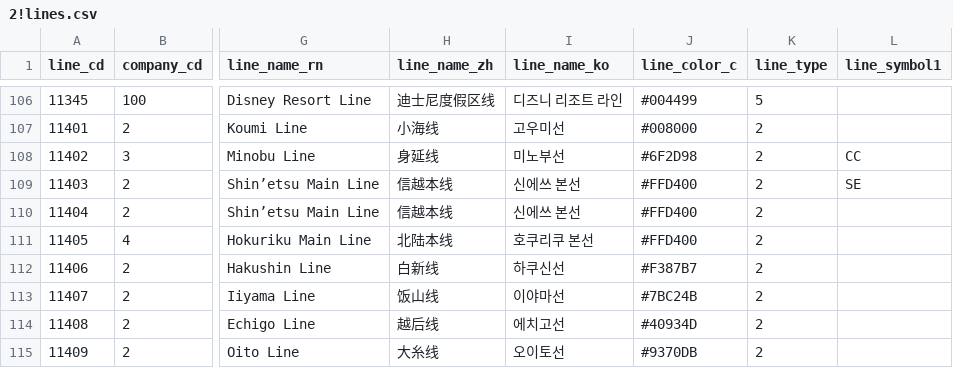
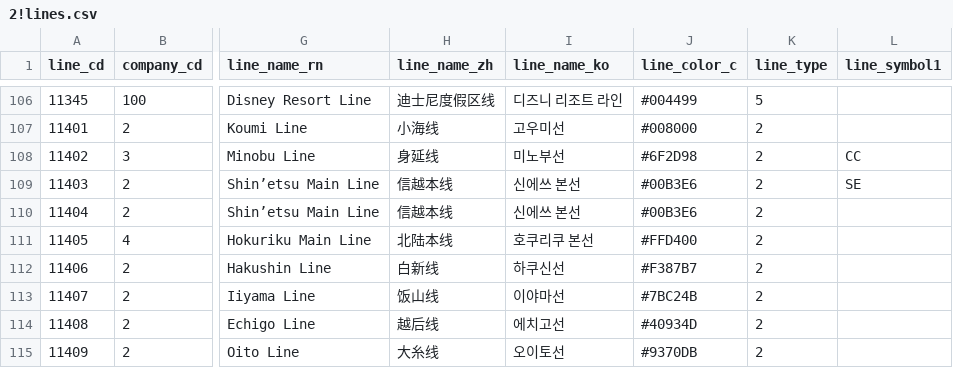
Before and after one commit to TrainLCD/StationAPI, a CSV file: data/2!lines.csv, drawn as a sheet; only a part is shown, gaps mark what is left out; the diff names each change by its address in the sheet, - before the commit and + after, or states it on an @@ line.

Commit message:
信越本線（篠ノ井-長野・直江津-新潟）のラインカラーをスカイブルーに修正 (#1501)

```diff
--- a/data/2!lines.csv
+++ b/data/2!lines.csv
-J109:J110 (line_color_c): #FFD400
+J109:J110 (line_color_c): #00B3E6
```
